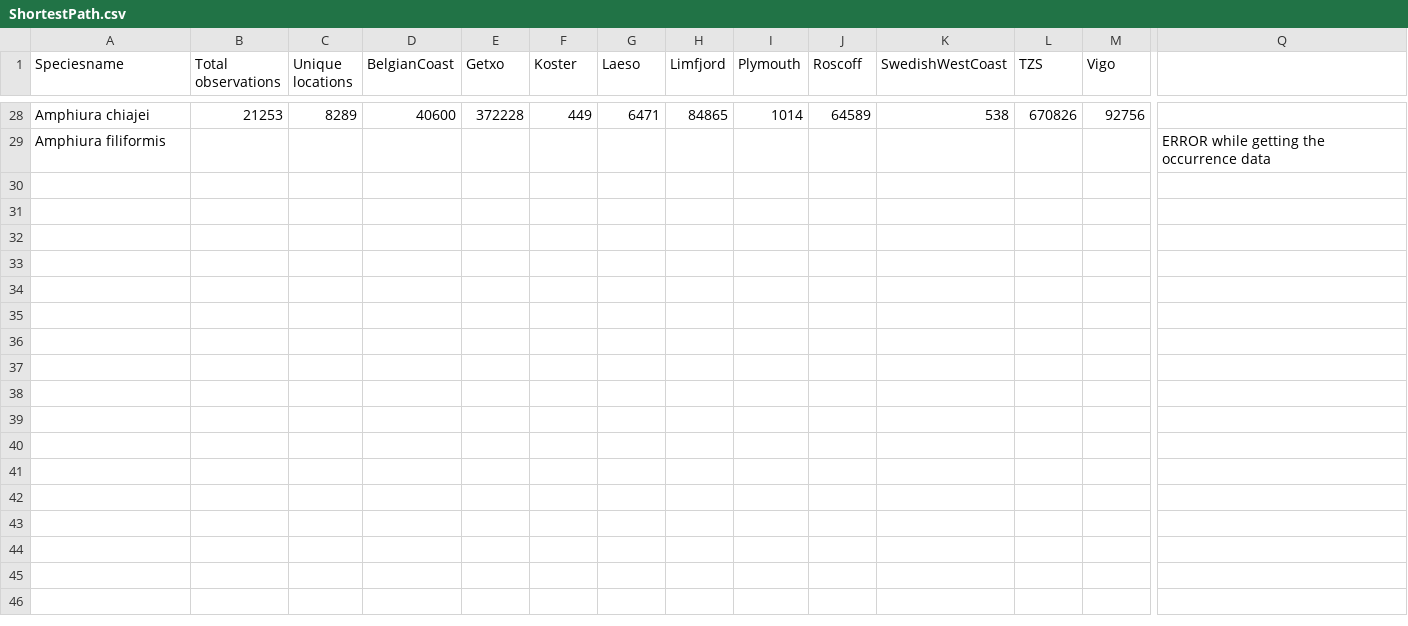
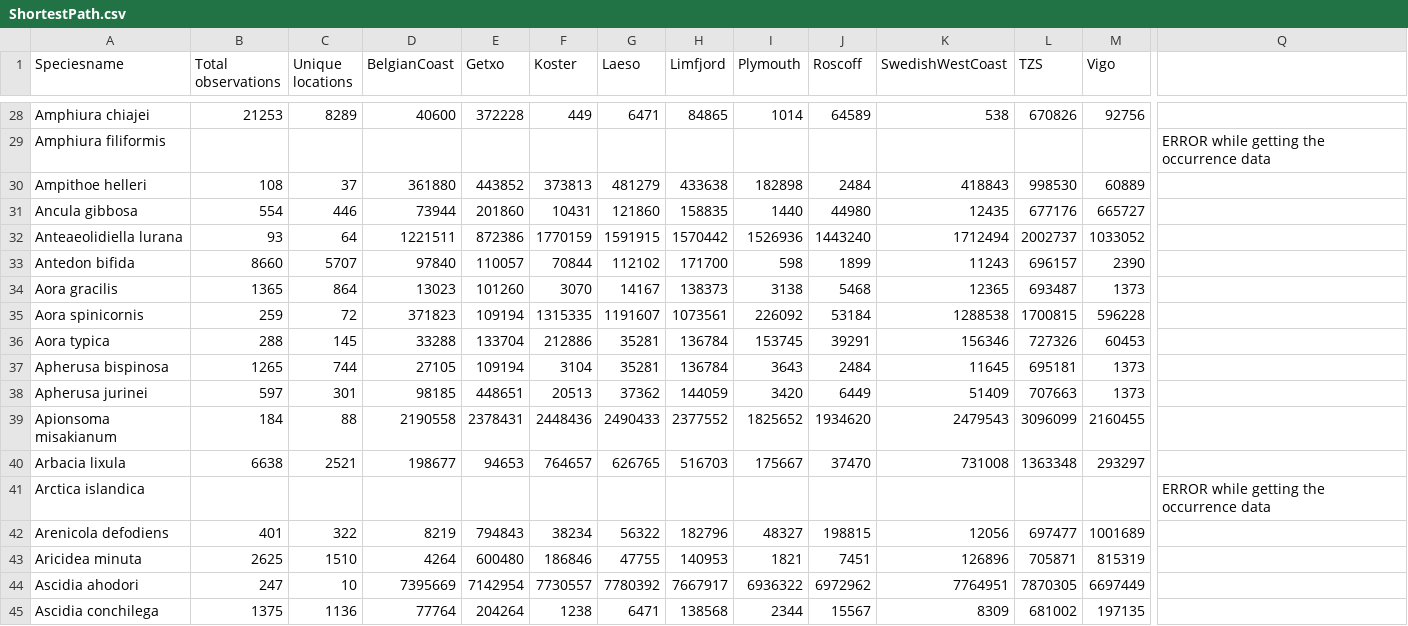
Before and after one commit to IrisVP/RGBIFanimals_IVP, a CSV file: Output/ShortestPath.csv, drawn as a sheet; only a part is shown, gaps mark what is left out; rows hold the shown columns only; the diff names each change by its address in the sheet, - before the commit and + after, or states it on an @@ line.

Commit message:
made new location file, adjusted things in scripts...

```diff
--- a/Output/ShortestPath.csv
+++ b/Output/ShortestPath.csv
+row 30: Ampithoe helleri | 108 | 37 | 361880 | 443852 | 373813 | 481279 | 433638 | 182898 | 2484 | 418843 | 998530 | 60889
+row 31: Ancula gibbosa | 554 | 446 | 73944 | 201860 | 10431 | 121860 | 158835 | 1440 | 44980 | 12435 | 677176 | 665727
+row 32: Anteaeolidiella lurana | 93 | 64 | 1221511 | 872386 | 1770159 | 1591915 | 1570442 | 1526936 | 1443240 | 1712494 | 2002737 | 1033052
+row 33: Antedon bifida | 8660 | 5707 | 97840 | 110057 | 70844 | 112102 | 171700 | 598 | 1899 | 11243 | 696157 | 2390
+row 34: Aora gracilis | 1365 | 864 | 13023 | 101260 | 3070 | 14167 | 138373 | 3138 | 5468 | 12365 | 693487 | 1373
+row 35: Aora spinicornis | 259 | 72 | 371823 | 109194 | 1315335 | 1191607 | 1073561 | 226092 | 53184 | 1288538 | 1700815 | 596228
+row 36: Aora typica | 288 | 145 | 33288 | 133704 | 212886 | 35281 | 136784 | 153745 | 39291 | 156346 | 727326 | 60453
+row 37: Apherusa bispinosa | 1265 | 744 | 27105 | 109194 | 3104 | 35281 | 136784 | 3643 | 2484 | 11645 | 695181 | 1373
+row 38: Apherusa jurinei | 597 | 301 | 98185 | 448651 | 20513 | 37362 | 144059 | 3420 | 6449 | 51409 | 707663 | 1373
+row 39: Apionsoma misakianum | 184 | 88 | 2190558 | 2378431 | 2448436 | 2490433 | 2377552 | 1825652 | 1934620 | 2479543 | 3096099 | 2160455
+row 40: Arbacia lixula | 6638 | 2521 | 198677 | 94653 | 764657 | 626765 | 516703 | 175667 | 37470 | 731008 | 1363348 | 293297
+row 41: Arctica islandica |  |  |  |  |  |  |  |  |  |  |  |  | ERROR while getting the occurrence data
+row 42: Arenicola defodiens | 401 | 322 | 8219 | 794843 | 38234 | 56322 | 182796 | 48327 | 198815 | 12056 | 697477 | 1001689
+row 43: Aricidea minuta | 2625 | 1510 | 4264 | 600480 | 186846 | 47755 | 140953 | 1821 | 7451 | 126896 | 705871 | 815319
+row 44: Ascidia ahodori | 247 | 10 | 7395669 | 7142954 | 7730557 | 7780392 | 7667917 | 6936322 | 6972962 | 7764951 | 7870305 | 6697449
+row 45: Ascidia conchilega | 1375 | 1136 | 77764 | 204264 | 1238 | 6471 | 138568 | 2344 | 15567 | 8309 | 681002 | 197135
```
Also changed, not shown: 21 other files.
